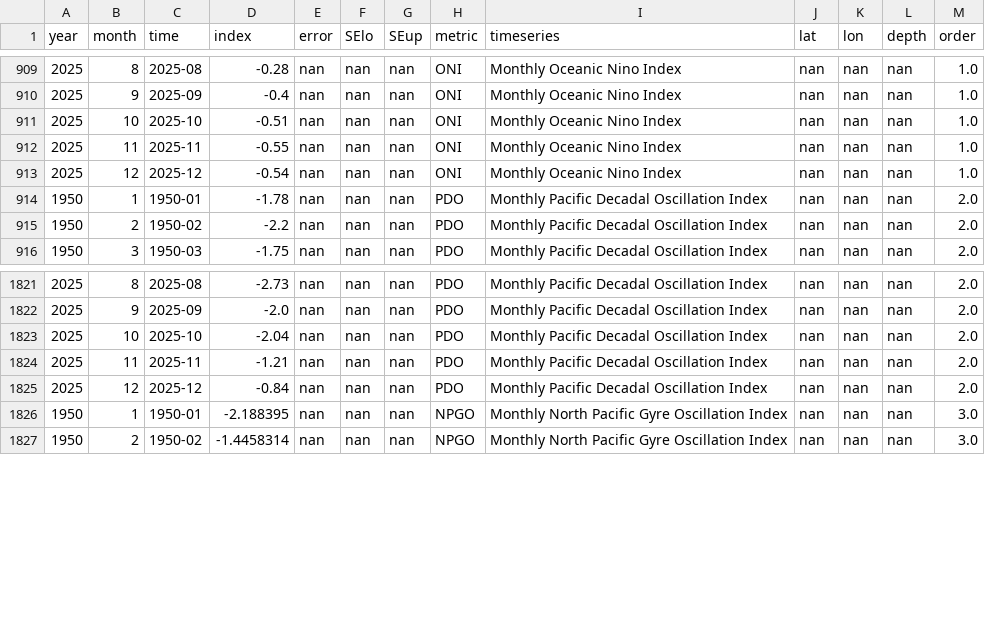
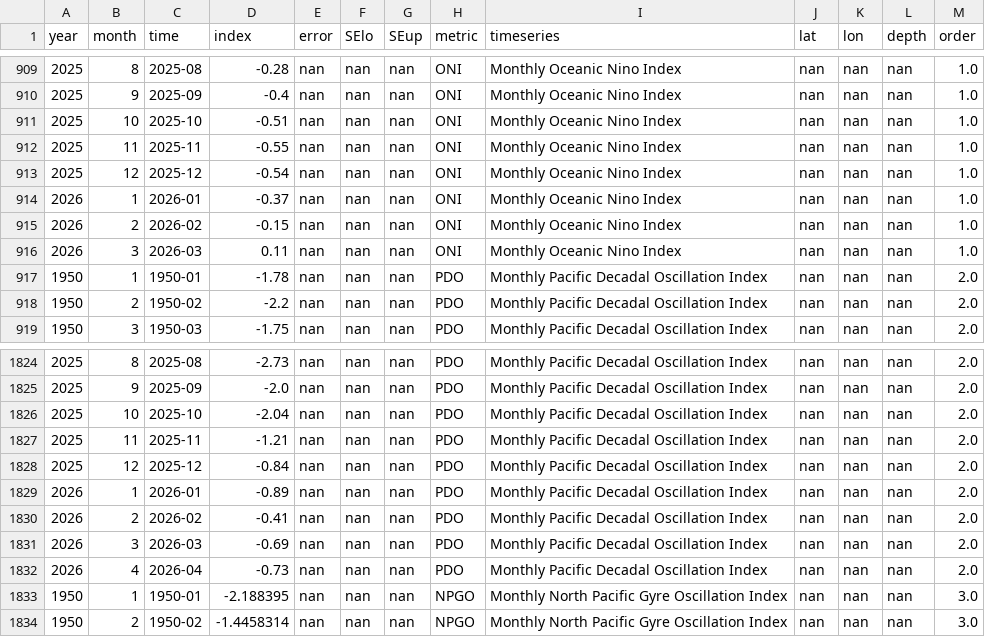
Before and after one commit to id-sch/oc_cciea.github.io, a CSV file: csv_for_erddap/oc_basin_M.csv, drawn as a sheet; only a part is shown, gaps mark what is left out.

```diff
--- a/csv_for_erddap/oc_basin_M.csv
+++ b/csv_for_erddap/oc_basin_M.csv
@@ -913,2 +913,5 @@ year,month,time,index,error,SElo,SEup,metric,timeseries,lat,lon,depth,order
 2025,12,2025-12,-0.54,nan,nan,nan,ONI,Monthly Oceanic Nino Index,nan,nan,nan,1.0
+2026,1,2026-01,-0.37,nan,nan,nan,ONI,Monthly Oceanic Nino Index,nan,nan,nan,1.0
+2026,2,2026-02,-0.15,nan,nan,nan,ONI,Monthly Oceanic Nino Index,nan,nan,nan,1.0
+2026,3,2026-03,0.11,nan,nan,nan,ONI,Monthly Oceanic Nino Index,nan,nan,nan,1.0
 1950,1,1950-01,-1.78,nan,nan,nan,PDO,Monthly Pacific Decadal Oscillation Index,nan,nan,nan,2.0
@@ -1825,2 +1828,6 @@ year,month,time,index,error,SElo,SEup,metric,timeseries,lat,lon,depth,order
 2025,12,2025-12,-0.84,nan,nan,nan,PDO,Monthly Pacific Decadal Oscillation Index,nan,nan,nan,2.0
+2026,1,2026-01,-0.89,nan,nan,nan,PDO,Monthly Pacific Decadal Oscillation Index,nan,nan,nan,2.0
+2026,2,2026-02,-0.41,nan,nan,nan,PDO,Monthly Pacific Decadal Oscillation Index,nan,nan,nan,2.0
+2026,3,2026-03,-0.69,nan,nan,nan,PDO,Monthly Pacific Decadal Oscillation Index,nan,nan,nan,2.0
+2026,4,2026-04,-0.73,nan,nan,nan,PDO,Monthly Pacific Decadal Oscillation Index,nan,nan,nan,2.0
 1950,1,1950-01,-2.188395,nan,nan,nan,NPGO,Monthly North Pacific Gyre Oscillation Index,nan,nan,nan,3.0
```
